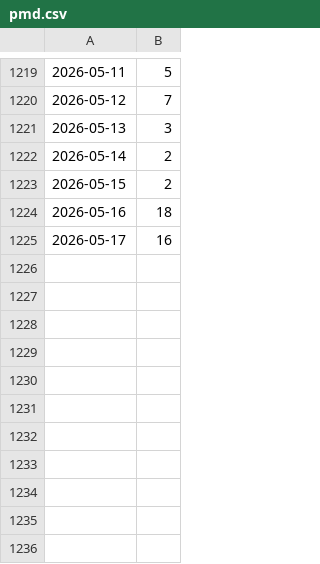
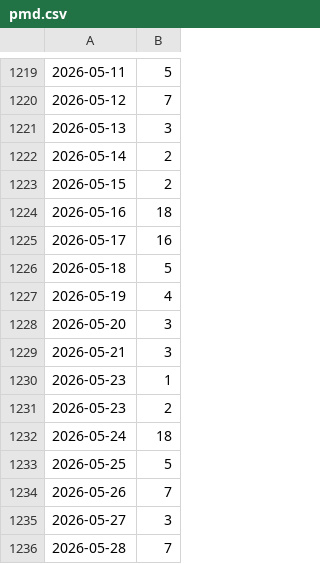
Before and after one commit to kijimad/roam, a CSV file: pmd.csv, drawn as a sheet; only a part is shown, gaps mark what is left out.

```diff
--- a/pmd.csv
+++ b/pmd.csv
@@ -1225 +1225,12 @@
 2026-05-17, 16
+2026-05-18, 5
+2026-05-19, 4
+2026-05-20, 3
+2026-05-21, 3
+2026-05-23, 1
+2026-05-23, 2
+2026-05-24, 18
+2026-05-25, 5
+2026-05-26, 7
+2026-05-27, 3
+2026-05-28, 7
```
Also changed, not shown: 17 other files.
